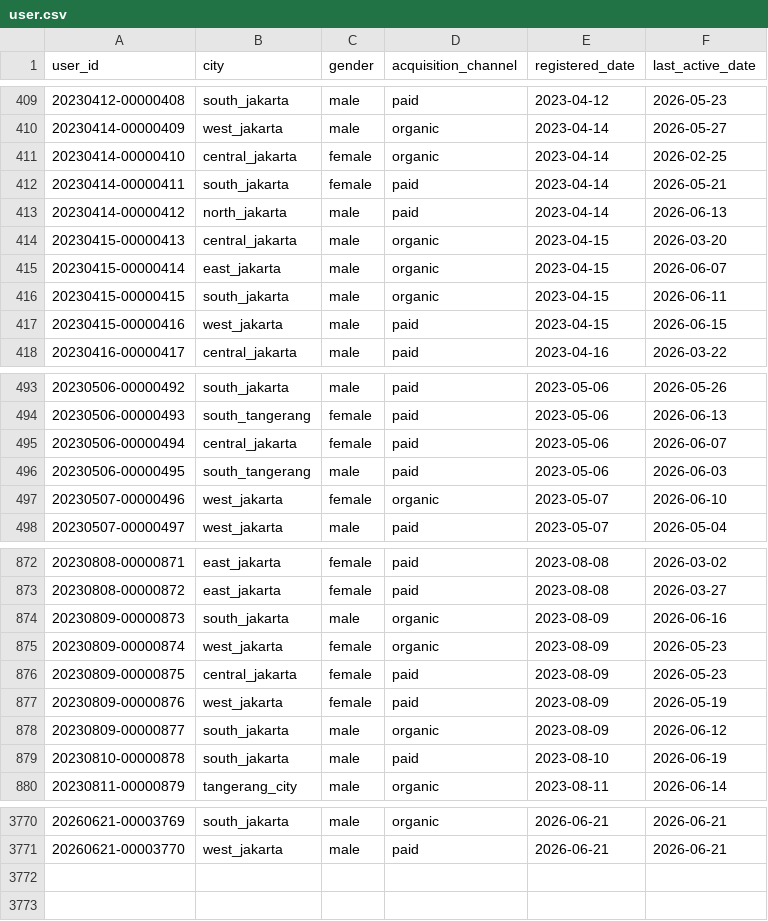
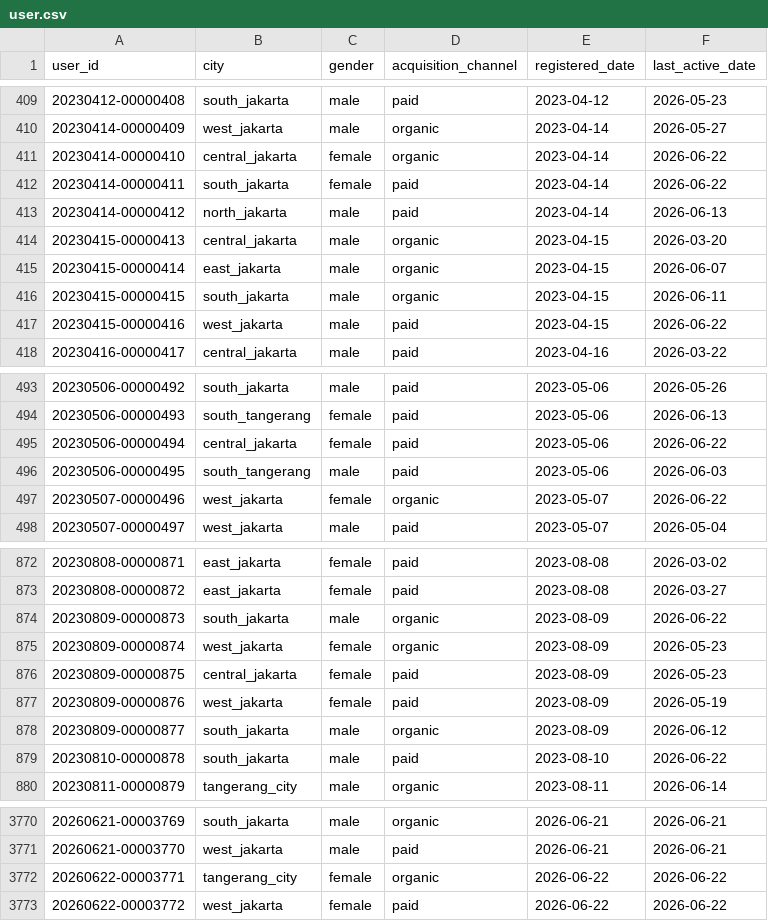
Before and after one commit to ibrasyad/creanu-labs, a CSV file: output/csv-file/user.csv, drawn as a sheet; only a part is shown, gaps mark what is left out; the diff covers the shown part only.

```diff
--- a/output/csv-file/user.csv
+++ b/output/csv-file/user.csv
@@ -410,4 +410,4 @@ user_id,city,gender,acquisition_channel,registered_date,last_active_date
 20230414-00000409,west_jakarta,male,organic,2023-04-14,2026-05-27
-20230414-00000410,central_jakarta,female,organic,2023-04-14,2026-02-25
-20230414-00000411,south_jakarta,female,paid,2023-04-14,2026-05-21
+20230414-00000410,central_jakarta,female,organic,2023-04-14,2026-06-22
+20230414-00000411,south_jakarta,female,paid,2023-04-14,2026-06-22
 20230414-00000412,north_jakarta,male,paid,2023-04-14,2026-06-13
@@ -416,3 +416,3 @@ user_id,city,gender,acquisition_channel,registered_date,last_active_date
 20230415-00000415,south_jakarta,male,organic,2023-04-15,2026-06-11
-20230415-00000416,west_jakarta,male,paid,2023-04-15,2026-06-15
+20230415-00000416,west_jakarta,male,paid,2023-04-15,2026-06-22
 20230416-00000417,central_jakarta,male,paid,2023-04-16,2026-03-22
@@ -494,5 +494,5 @@ user_id,city,gender,acquisition_channel,registered_date,last_active_date
 20230506-00000493,south_tangerang,female,paid,2023-05-06,2026-06-13
-20230506-00000494,central_jakarta,female,paid,2023-05-06,2026-06-07
+20230506-00000494,central_jakarta,female,paid,2023-05-06,2026-06-22
 20230506-00000495,south_tangerang,male,paid,2023-05-06,2026-06-03
-20230507-00000496,west_jakarta,female,organic,2023-05-07,2026-06-10
+20230507-00000496,west_jakarta,female,organic,2023-05-07,2026-06-22
 20230507-00000497,west_jakarta,male,paid,2023-05-07,2026-05-04
@@ -873,3 +873,3 @@ user_id,city,gender,acquisition_channel,registered_date,last_active_date
 20230808-00000872,east_jakarta,female,paid,2023-08-08,2026-03-27
-20230809-00000873,south_jakarta,male,organic,2023-08-09,2026-06-16
+20230809-00000873,south_jakarta,male,organic,2023-08-09,2026-06-22
 20230809-00000874,west_jakarta,female,organic,2023-08-09,2026-05-23
@@ -878,3 +878,3 @@ user_id,city,gender,acquisition_channel,registered_date,last_active_date
 20230809-00000877,south_jakarta,male,organic,2023-08-09,2026-06-12
-20230810-00000878,south_jakarta,male,paid,2023-08-10,2026-06-19
+20230810-00000878,south_jakarta,male,paid,2023-08-10,2026-06-22
 20230811-00000879,tangerang_city,male,organic,2023-08-11,2026-06-14
@@ -3771 +3771,3 @@ user_id,city,gender,acquisition_channel,registered_date,last_active_date
 20260621-00003770,west_jakarta,male,paid,2026-06-21,2026-06-21
+20260622-00003771,tangerang_city,female,organic,2026-06-22,2026-06-22
+20260622-00003772,west_jakarta,female,paid,2026-06-22,2026-06-22
```
Also changed, not shown: 65 edited cells elsewhere in this file, 8 other files.
